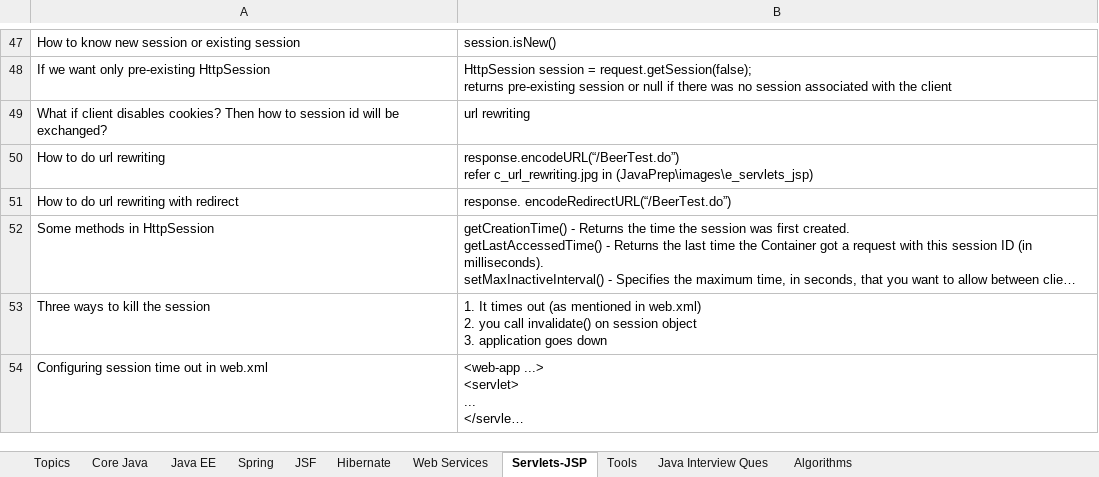
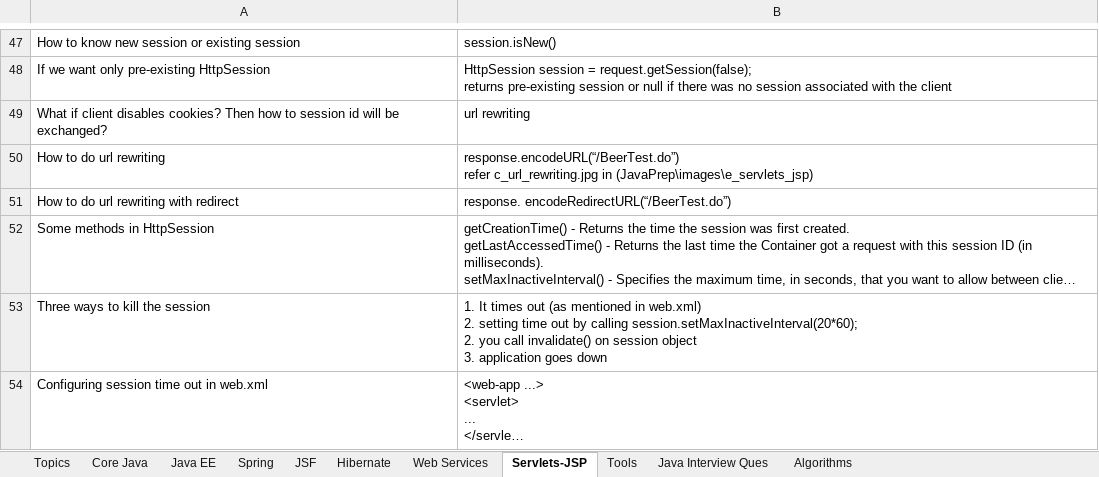
Before and after one commit to ravikanthg/images, an Excel workbook: Definitions.xlsx, sheet Servlets-JSP, drawn as a sheet; only a part is shown, gaps mark what is left out; long unchanged cells end in …; values as stored, in another font and other column widths than the file's, no borders; ↵ is a line break in a cell; the diff covers the shown part only; the diff names each change by its address in the sheet, - before the commit and + after, or states it on an @@ line.

```diff
--- a/Definitions.xlsx (sheet Servlets-JSP)
+++ b/Definitions.xlsx (sheet Servlets-JSP)
-B53: …web.xml) ↵ 2. you call…
+B53: …web.xml) ↵ 2. setting time out by calling session.setMaxInactiveInterval(20*60); ↵ 2. you call…
```
Also changed, not shown: 5 edited cells elsewhere in this sheet, sheet Core Java, sheet Java Interview Ques.
